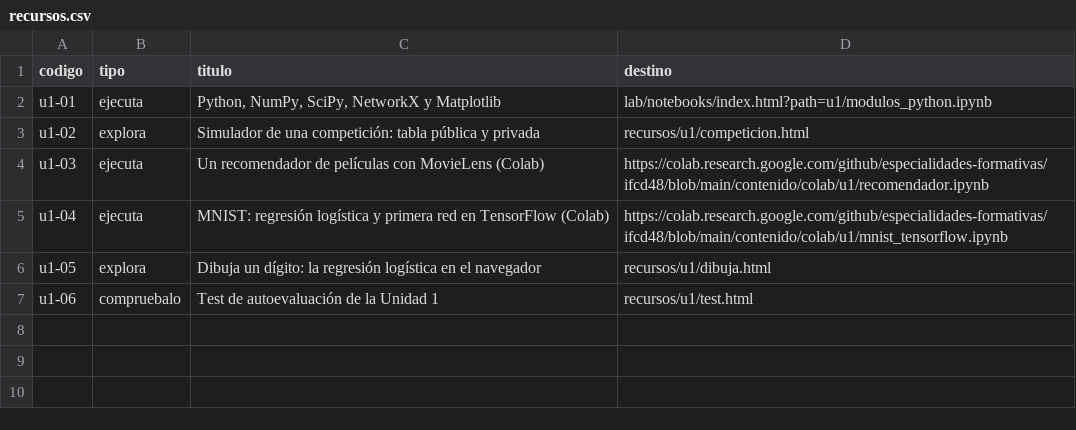
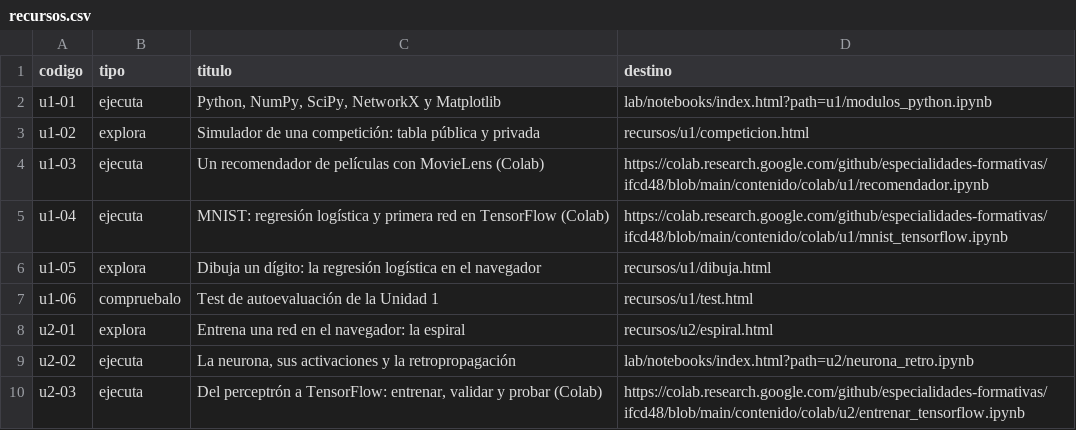
Before and after one commit to especialidades-formativas/ifcd48, a CSV file: recursos.csv, drawn as a sheet; the diff names each change by its address in the sheet, - before the commit and + after, or states it on an @@ line.

```diff
--- a/recursos.csv
+++ b/recursos.csv
+row 8: u2-01 | explora | Entrena una red en el navegador: la espiral | recursos/u2/espiral.html
+row 9: u2-02 | ejecuta | La neurona, sus activaciones y la retropropagación | lab/notebooks/index.html?path=u2/neurona_retro.ipynb
+row 10: u2-03 | ejecuta | Del perceptrón a TensorFlow: entrenar, validar y probar (Colab) | https://colab.research.google.com/github/especialidades-formativas/ifcd48/blob/main/contenido/colab/u2/entrenar_tensorflow.ipynb
```
Also changed, not shown: 3 other files.
